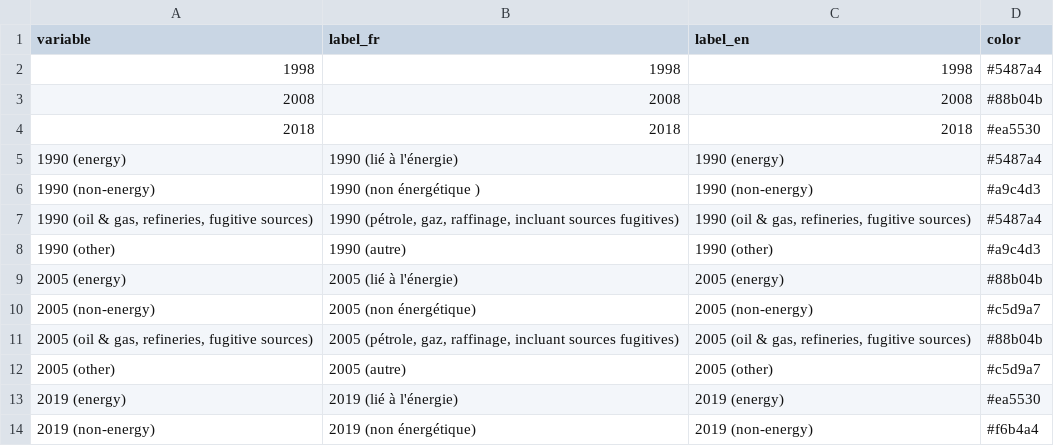
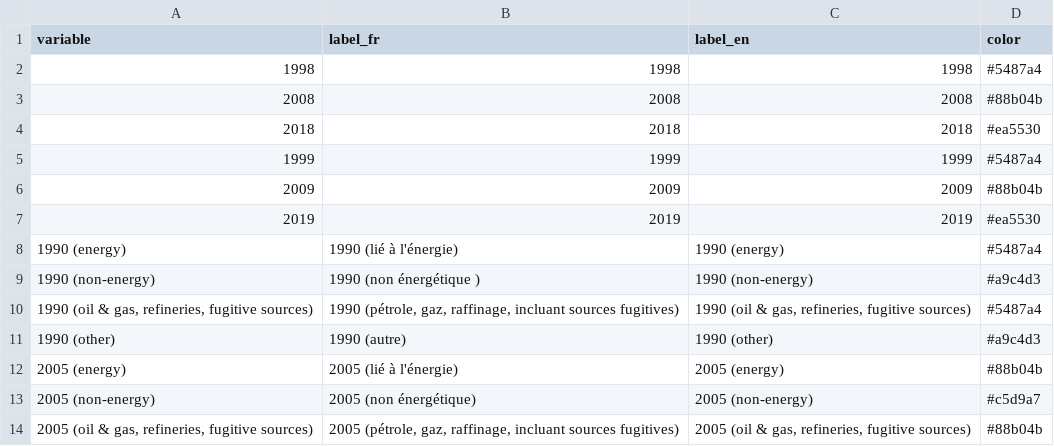
Before and after one commit to ikamyx/CanadianEnergyOutlook, a CSV file: data/colors.csv, drawn as a sheet; only a part is shown; the shorter side is filled out with more unchanged rows.

Commit message:
Add files via upload

```diff
--- a/data/colors.csv
+++ b/data/colors.csv
@@ -4,2 +4,5 @@
 2018,2018,2018,#ea5530
+1999,1999,1999,#5487a4
+2009,2009,2009,#88b04b
+2019,2019,2019,#ea5530
 1990 (energy),1990 (lié à l'énergie),1990 (energy),#5487a4
```
